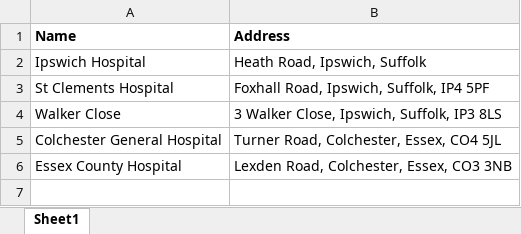
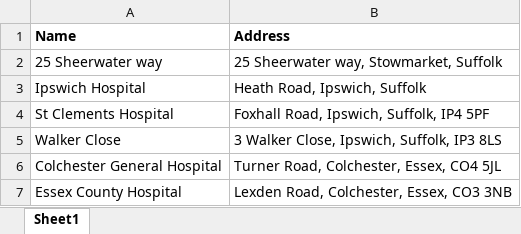
Before and after one commit to nhsx/nhs_time_of_travel, an Excel workbook: streamlit/templates/Address_template_split.xlsx, sheet Sheet1, drawn as a sheet; values as stored, in another font and other column widths than the file's, no borders; the diff names each change by its address in the sheet, - before the commit and + after, or states it on an @@ line.

```diff
--- a/streamlit/templates/Address_template_split.xlsx (sheet Sheet1)
+++ b/streamlit/templates/Address_template_split.xlsx (sheet Sheet1)
+row 2: 25 Sheerwater way | 25 Sheerwater way, Stowmarket, Suffolk
```
Also changed, not shown: 35 other files.
